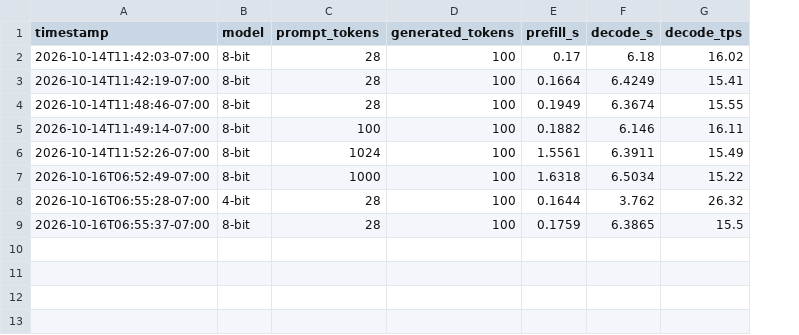
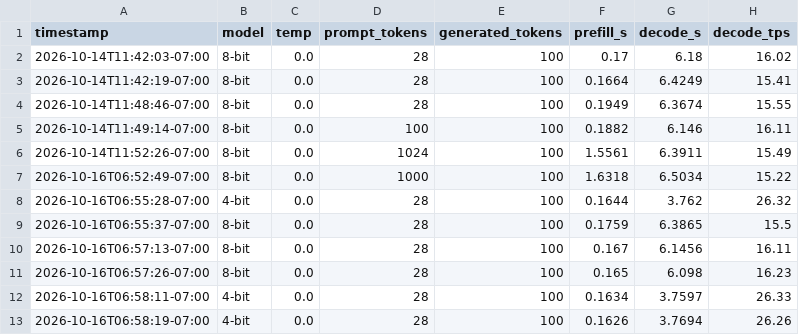
Before and after one commit to JacquesAttinger/llamacpp-inference, a CSV file: results/runs.csv, drawn as a sheet; the diff names each change by its address in the sheet, - before the commit and + after, or states it on an @@ line.

Commit message:
Add --temp flag and log temperature in runs.csv
Pass the sampling temperature to generate() instead of the fixed 0.0.
Default stays 0.0, so old behavior is unchanged.
Add a temp column to the CSV and set temp=0.0 on the old rows.

```diff
--- a/results/runs.csv
+++ b/results/runs.csv
+column C (temp), rows 2-9: all 0.0
+row 10: 2026-10-16T06:57:13-07:00 | 8-bit | 0.0 | 28 | 100 | 0.167 | 6.1456 | 16.11
+row 11: 2026-10-16T06:57:26-07:00 | 8-bit | 0.0 | 28 | 100 | 0.165 | 6.098 | 16.23
+row 12: 2026-10-16T06:58:11-07:00 | 4-bit | 0.0 | 28 | 100 | 0.1634 | 3.7597 | 26.33
+row 13: 2026-10-16T06:58:19-07:00 | 4-bit | 0.0 | 28 | 100 | 0.1626 | 3.7694 | 26.26
```
Also changed, not shown: 1 other file.
